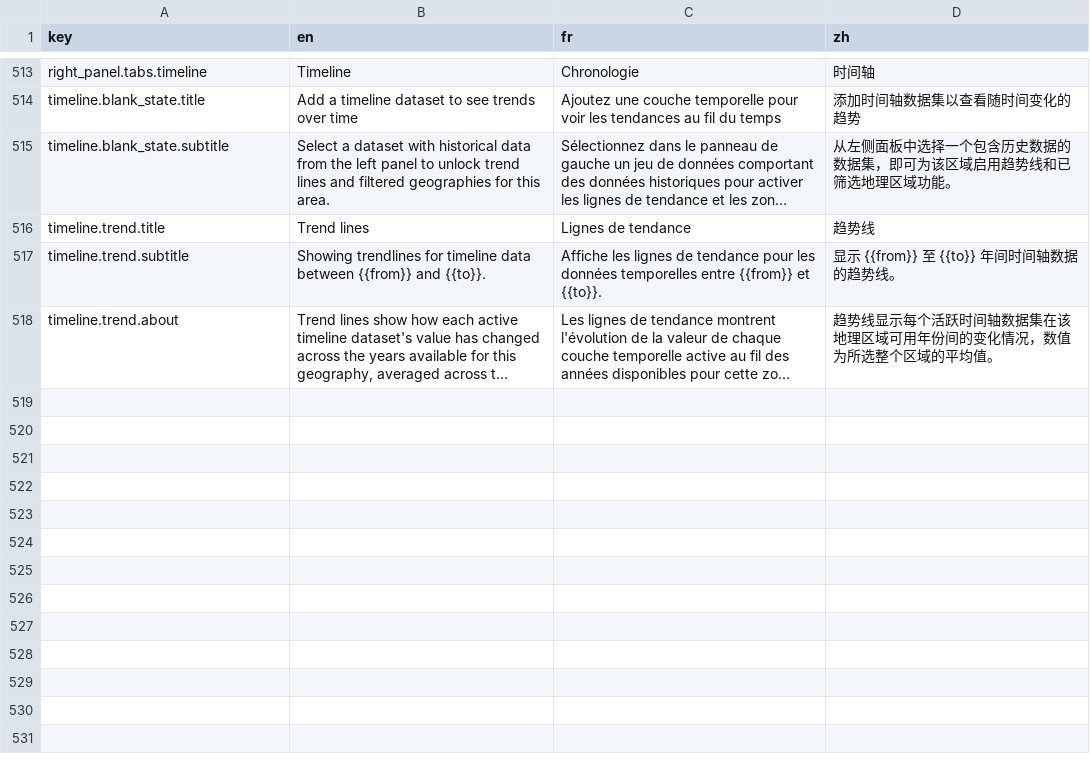
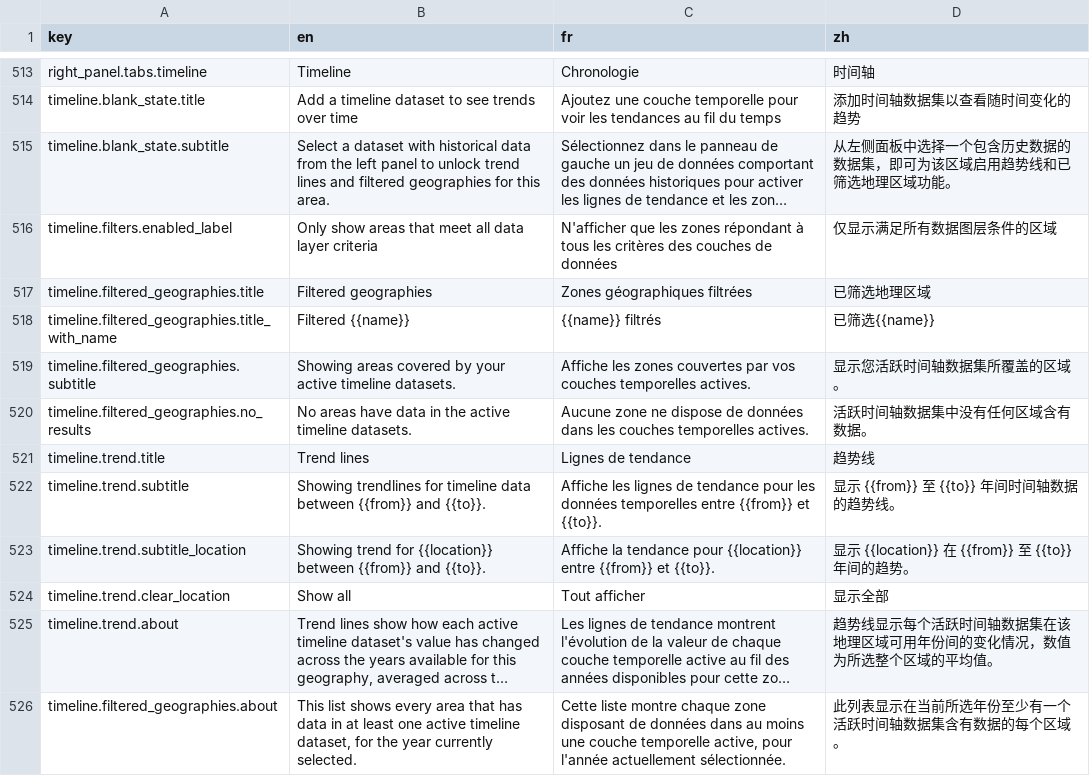
Before and after one commit to energyaccessexplorer/tool, a CSV file: locales/translations.csv, drawn as a sheet; only a part is shown, gaps mark what is left out; long unchanged cells end in …; the diff names each change by its address in the sheet, - before the commit and + after, or states it on an @@ line.

Commit message:
Filtered geographies widget + global filter toggle [EAE-306]
  - Filtered geographies widget + global filter toggle [EAE-306] [Tests EAE-297]
  - Dynamic filtered geographies title and native-tier listing [Tests EAE-297]

```diff
--- a/locales/translations.csv
+++ b/locales/translations.csv
+row 516: timeline.filters.enabled_label | Only show areas that meet all data layer criteria | N'afficher que les zones répondant à tous les critères des couches de données | 仅显示满足所有数据图层条件的区域
+row 517: timeline.filtered_geographies.title | Filtered geographies | Zones géographiques filtrées | 已筛选地理区域
+row 518: timeline.filtered_geographies.title_with_name | Filtered {{name}} | {{name}} filtrés | 已筛选{{name}}
+row 519: timeline.filtered_geographies.subtitle | Showing areas covered by your active timeline datasets. | Affiche les zones couvertes par vos couches temporelles actives. | 显示您活跃时间轴数据集所覆盖的区域。
+row 520: timeline.filtered_geographies.no_results | No areas have data in the active timeline datasets. | Aucune zone ne dispose de données dans les couches temporelles actives. | 活跃时间轴数据集中没有任何区域含有数据。
+row 523: timeline.trend.subtitle_location | Showing trend for {{location}} between {{from}} and {{to}}. | Affiche la tendance pour {{location}} entre {{from}} et {{to}}. | 显示 {{location}} 在 {{from}} 至 {{to}} 年间的趋势。
+row 524: timeline.trend.clear_location | Show all | Tout afficher | 显示全部
+row 526: timeline.filtered_geographies.about | This list shows every area that has data in at least one active timeline dataset, for the year currently selected. | Cette liste montre chaque zone disposant de données dans au moins une couche temporelle active, pour l'année actuellement sélectionnée. | 此列表显示在当前所选年份至少有一个活跃时间轴数据集含有数据的每个区域。
```
Also changed, not shown: 15 other files.
